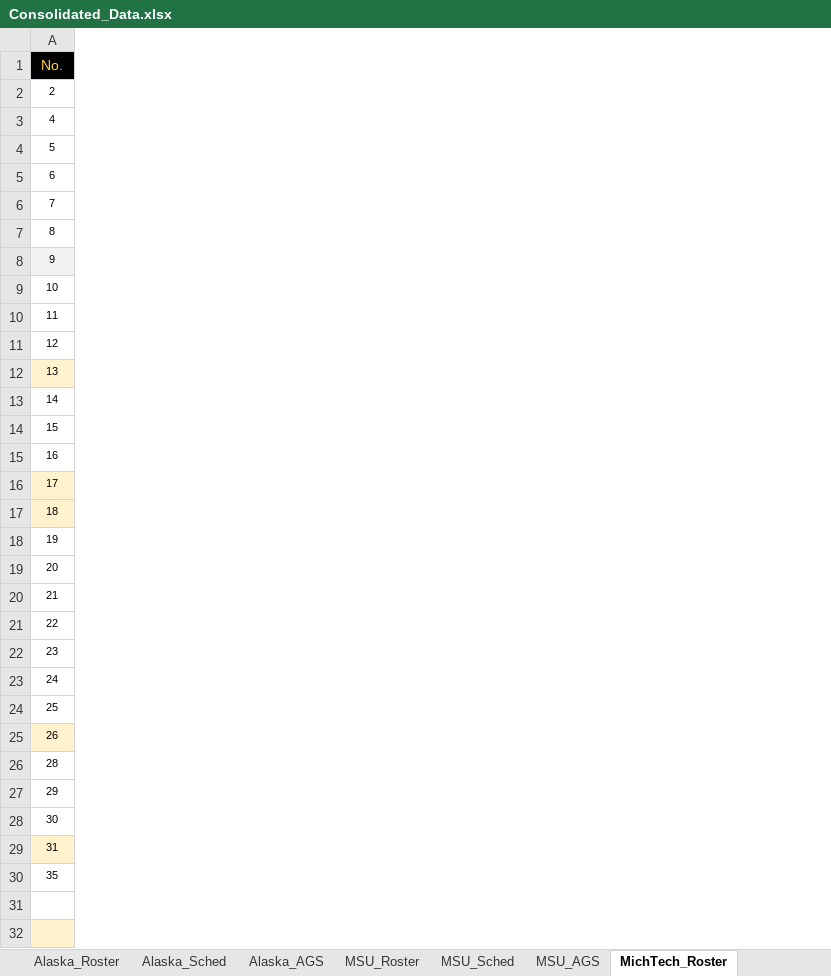
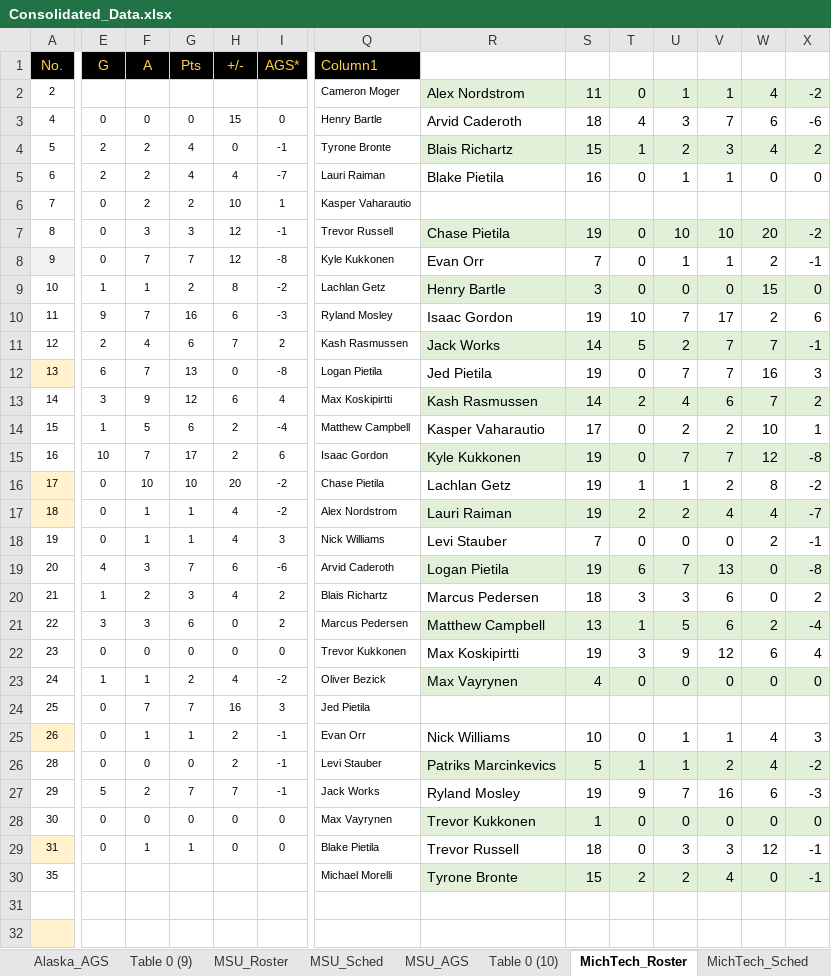
Before and after one commit to JSmith1826/college_hockey, an Excel workbook: GLI_program/Consolidated_Data.xlsx, sheet MichTech_Roster, drawn as a sheet; only a part is shown, gaps mark what is left out; values as stored, in another font and other column widths than the file's, no borders; conditional formats and table styles not drawn; the diff covers the shown part only; the diff names each change by its address in the sheet, - before the commit and + after, or states it on an @@ line.

Commit message:
added stats to roster sheets. save point before clean up and final formating

```diff
--- a/GLI_program/Consolidated_Data.xlsx (sheet MichTech_Roster)
+++ b/GLI_program/Consolidated_Data.xlsx (sheet MichTech_Roster)
+sheet tab: Table 0 (9)
+sheet tab: Table 0 (10)
+column E (G), rows 3-29: 0 | 2 | 2 | 0 | 0 | 0 | 1 | 9 | 2 | 6 | 3 | 1 | 10 | 0 | 0 | 0 | 4 | 1 | 3 | 0 | 1 | 0 | 0 | 0 | 5 | 0 | 0
+column F (A), rows 3-29: 0 | 2 | 2 | 2 | 3 | 7 | 1 | 7 | 4 | 7 | 9 | 5 | 7 | 10 | 1 | 1 | 3 | 2 | 3 | 0 | 1 | 7 | 1 | 0 | 2 | 0 | 1
+column G (Pts), rows 3-29: 0 | 4 | 4 | 2 | 3 | 7 | 2 | 16 | 6 | 13 | 12 | 6 | 17 | 10 | 1 | 1 | 7 | 3 | 6 | 0 | 2 | 7 | 1 | 0 | 7 | 0 | 1
+column H (+/-), rows 3-29: 15 | 0 | 4 | 10 | 12 | 12 | 8 | 6 | 7 | 0 | 6 | 2 | 2 | 20 | 4 | 4 | 6 | 4 | 0 | 0 | 4 | 16 | 2 | 2 | 7 | 0 | 0
+column I (AGS*), rows 3-29: 0 | -1 | -7 | 1 | -1 | -8 | -2 | -3 | 2 | -8 | 4 | -4 | 6 | -2 | -2 | 3 | -6 | 2 | 2 | 0 | -2 | 3 | -1 | -1 | -1 | 0 | 0
+column Q (Column1), rows 2-30: Cameron Moger | Henry Bartle | Tyrone Bronte | Lauri Raiman | Kasper Vaharautio | Trevor Russell | Kyle Kukkonen | Lachlan Getz | Ryland Mosley | Kash Rasmussen | Logan Pietila | Max Koskipirtti | Matthew Campbell | Isaac Gordon | Chase Pietila | Alex Nordstrom | Nick Williams | Arvid Caderoth | Blais Richartz | Marcus Pedersen | Trevor Kukkonen | Oliver Bezick | Jed Pietila | Evan Orr | Levi Stauber | Jack Works | Max Vayrynen | Blake Pietila | Michael Morelli
+column R, rows 2-30: Alex Nordstrom | Arvid Caderoth | Blais Richartz | Blake Pietila |  | Chase Pietila | Evan Orr | Henry Bartle | Isaac Gordon | Jack Works | Jed Pietila | Kash Rasmussen | Kasper Vaharautio | Kyle Kukkonen | Lachlan Getz | Lauri Raiman | Levi Stauber | Logan Pietila | Marcus Pedersen | Matthew Campbell | Max Koskipirtti | Max Vayrynen |  | Nick Williams | Patriks Marcinkevics | Ryland Mosley | Trevor Kukkonen | Trevor Russell | Tyrone Bronte
+column S, rows 2-30: 11 | 18 | 15 | 16 |  | 19 | 7 | 3 | 19 | 14 | 19 | 14 | 17 | 19 | 19 | 19 | 7 | 19 | 18 | 13 | 19 | 4 |  | 10 | 5 | 19 | 1 | 18 | 15
+column T, rows 2-30: 0 | 4 | 1 | 0 |  | 0 | 0 | 0 | 10 | 5 | 0 | 2 | 0 | 0 | 1 | 2 | 0 | 6 | 3 | 1 | 3 | 0 |  | 0 | 1 | 9 | 0 | 0 | 2
+column U, rows 2-30: 1 | 3 | 2 | 1 |  | 10 | 1 | 0 | 7 | 2 | 7 | 4 | 2 | 7 | 1 | 2 | 0 | 7 | 3 | 5 | 9 | 0 |  | 1 | 1 | 7 | 0 | 3 | 2
+column V, rows 2-30: 1 | 7 | 3 | 1 |  | 10 | 1 | 0 | 17 | 7 | 7 | 6 | 2 | 7 | 2 | 4 | 0 | 13 | 6 | 6 | 12 | 0 |  | 1 | 2 | 16 | 0 | 3 | 4
+column W, rows 2-30: 4 | 6 | 4 | 0 |  | 20 | 2 | 15 | 2 | 7 | 16 | 7 | 10 | 12 | 8 | 4 | 2 | 0 | 0 | 2 | 6 | 0 |  | 4 | 4 | 6 | 0 | 12 | 0
+column X, rows 2-30: -2 | -6 | 2 | 0 |  | -2 | -1 | 0 | 6 | -1 | 3 | 2 | 1 | -8 | -2 | -7 | -1 | -8 | 2 | -4 | 4 | 0 |  | 3 | -2 | -3 | 0 | -1 | -1
```
Also changed, not shown: cell formats elsewhere in this sheet, sheet Ferris_Roster, sheet MSU_Roster, sheet Alaska_Roster, sheet MSU_AGS, sheet Table 0 (7), other sheet tabs, formulas that keep their value.
